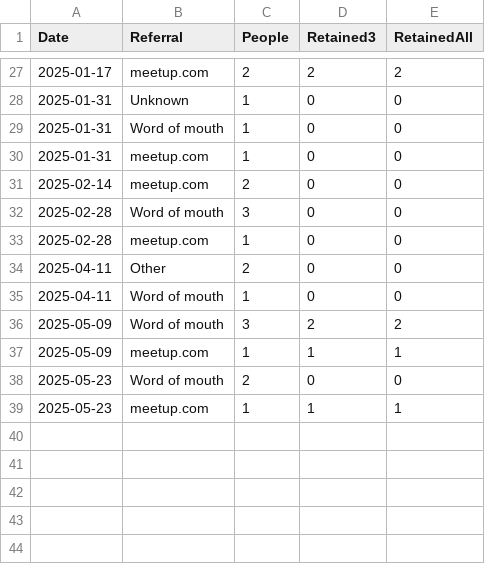
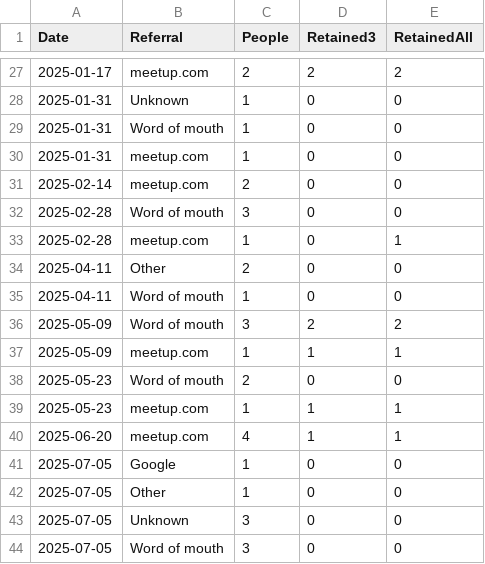
Before and after one commit to omarkohl/rationality-freiburg.de, a CSV file: statistics/data/newcomer.csv, drawn as a sheet; only a part is shown, gaps mark what is left out.

```diff
--- a/statistics/data/newcomer.csv
+++ b/statistics/data/newcomer.csv
@@ -32,3 +32,3 @@ Date,Referral,People,Retained3,RetainedAll
 2025-02-28,Word of mouth,3,0,0
-2025-02-28,meetup.com,1,0,0
+2025-02-28,meetup.com,1,0,1
 2025-04-11,Other,2,0,0
@@ -39 +39,6 @@ Date,Referral,People,Retained3,RetainedAll
 2025-05-23,meetup.com,1,1,1
+2025-06-20,meetup.com,4,1,1
+2025-07-05,Google,1,0,0
+2025-07-05,Other,1,0,0
+2025-07-05,Unknown,3,0,0
+2025-07-05,Word of mouth,3,0,0
```
Also changed, not shown: statistics/data/attendance.csv, statistics/data/feedback.csv, 45 other files.
